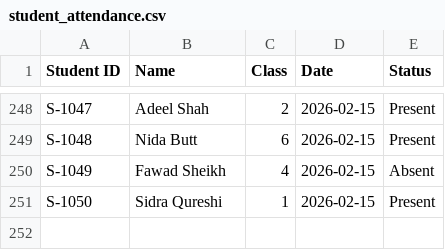
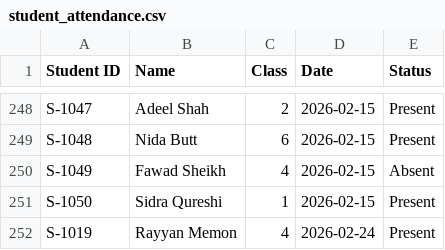
Before and after one commit to BlackDevilOC/a, a CSV file: student_attendance.csv, drawn as a sheet; only a part is shown, gaps mark what is left out; the diff names each change by its address in the sheet, - before the commit and + after, or states it on an @@ line.

```diff
--- a/student_attendance.csv
+++ b/student_attendance.csv
+row 252: S-1019 | Rayyan Memon | 4 | 2026-02-24 | Present
```
Also changed, not shown: 4 other files.
